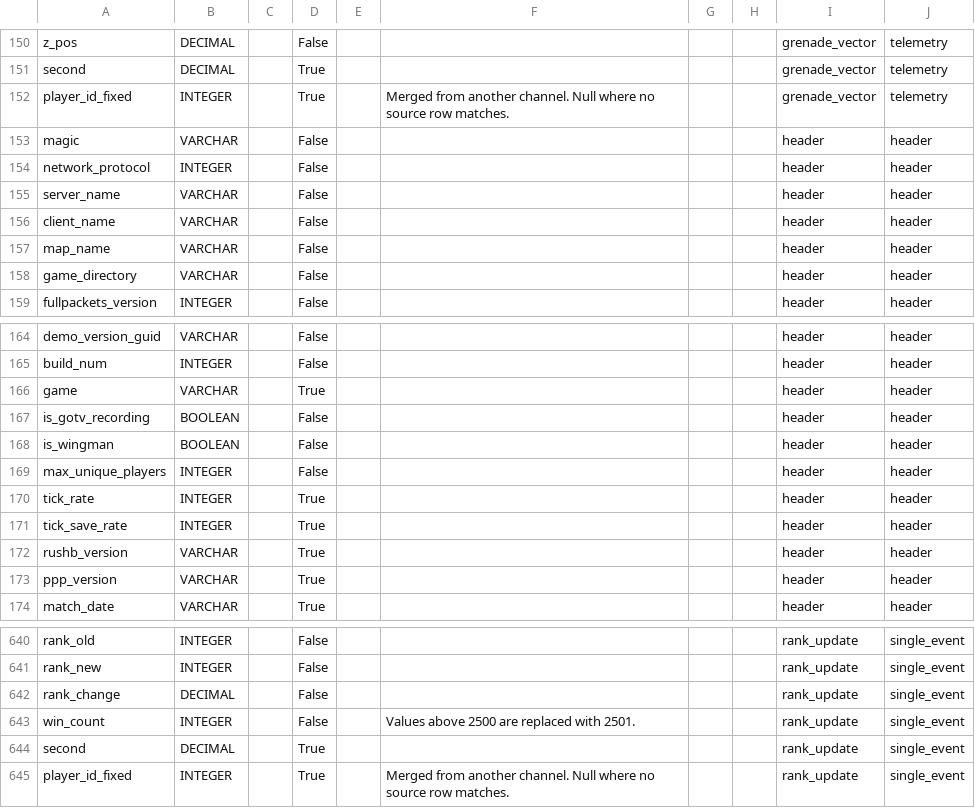
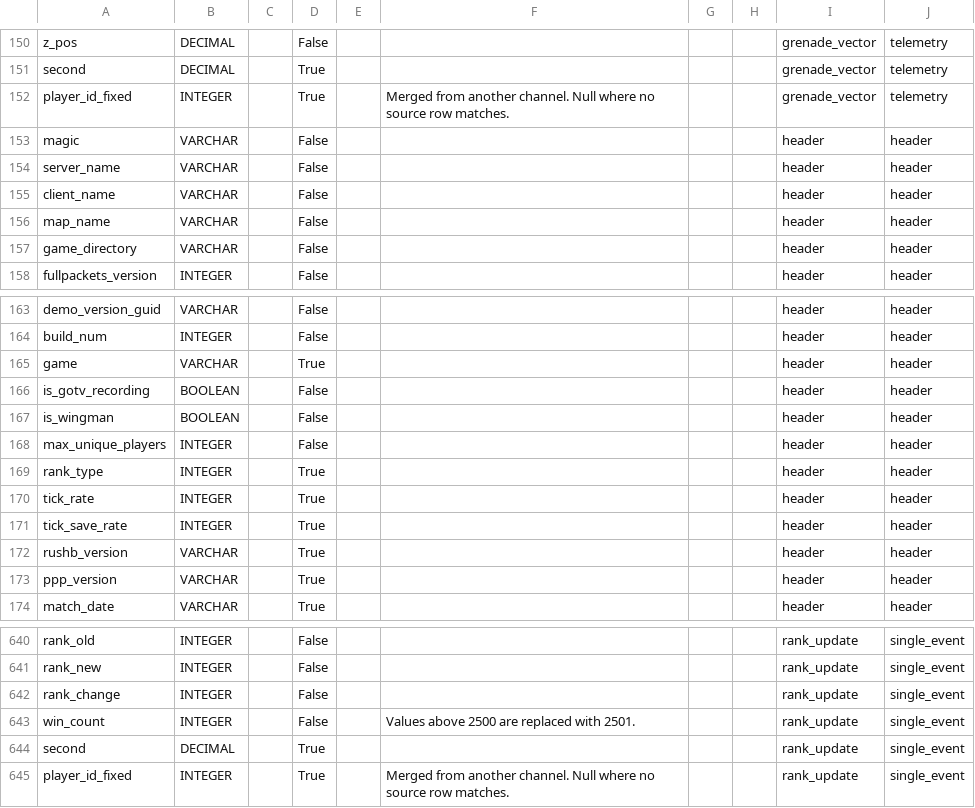
Before and after one commit to pureskillgg/docs, a CSV file: docs/datascience/adx/cs2/csds/assets/csds_dictionary.csv, drawn as a sheet; only a part is shown, gaps mark what is left out.

```diff
--- a/docs/datascience/adx/cs2/csds/assets/csds_dictionary.csv
+++ b/docs/datascience/adx/cs2/csds/assets/csds_dictionary.csv
@@ -153,3 +153,2 @@ player_id_fixed,INTEGER,,True,,Merged from another channel. Null where no source
 magic,VARCHAR,,False,,,,,header,header
-network_protocol,INTEGER,,False,,,,,header,header
 server_name,VARCHAR,,False,,,,,header,header
@@ -169,2 +168,3 @@ is_wingman,BOOLEAN,,False,,,,,header,header
 max_unique_players,INTEGER,,False,,,,,header,header
+rank_type,INTEGER,,True,,,,,header,header
 tick_rate,INTEGER,,True,,,,,header,header
@@ -641,3 +641,3 @@ rank_old,INTEGER,,False,,,,,rank_update,single_event
 rank_new,INTEGER,,False,,,,,rank_update,single_event
-rank_change,DECIMAL,,False,,,,,rank_update,single_event
+rank_change,INTEGER,,False,,,,,rank_update,single_event
 win_count,INTEGER,,False,,Values above 2500 are replaced with 2501.,,,rank_update,single_event
```
Also changed, not shown: 4 other files.
